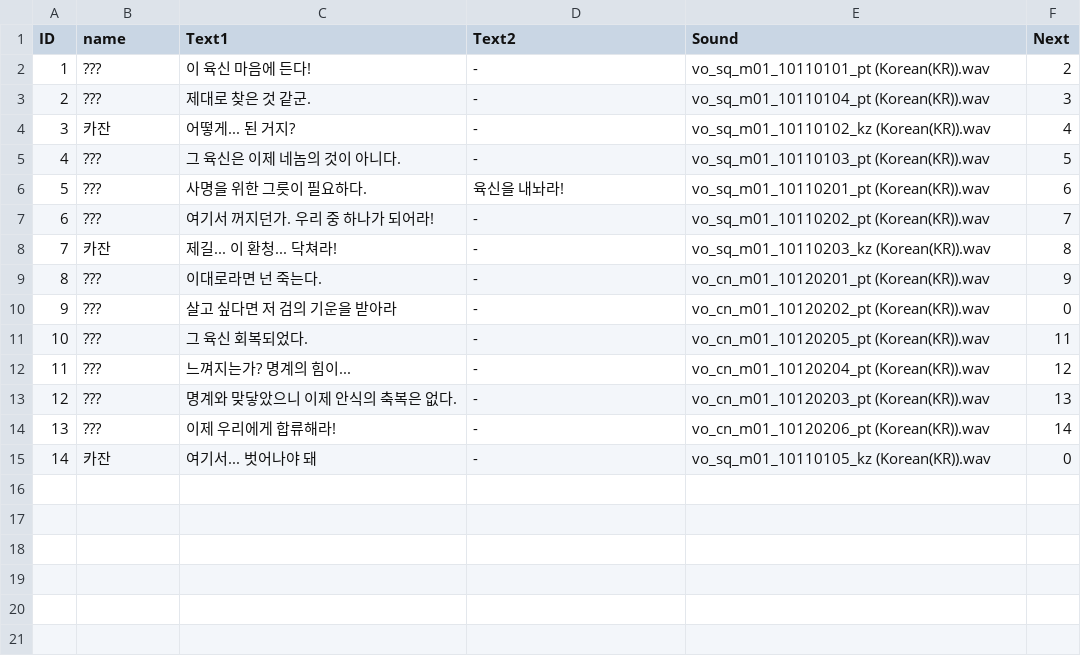
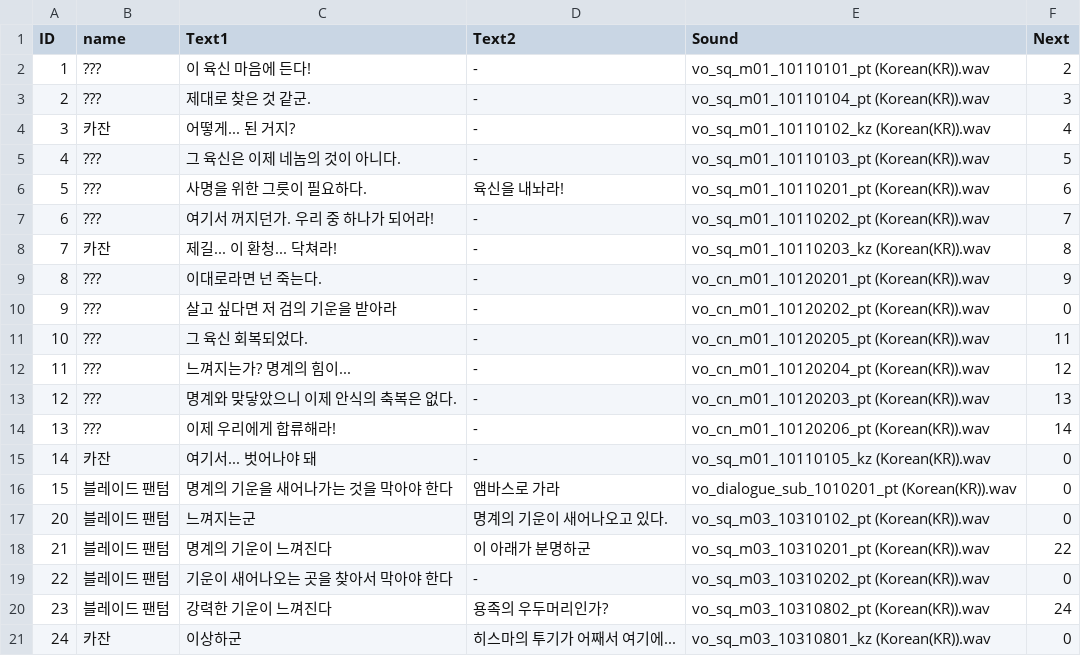
Before and after one commit to yejiv/Khazan, a CSV file: Client/Bin/Data/DB/Announce_Talk_DB.csv, drawn as a sheet.

```diff
--- a/Client/Bin/Data/DB/Announce_Talk_DB.csv
+++ b/Client/Bin/Data/DB/Announce_Talk_DB.csv
@@ -15 +15,7 @@ ID,name,Text1,Text2,Sound,Next
 14,카잔,여기서... 벗어나야 돼,-,vo_sq_m01_10110105_kz (Korean(KR)).wav,0
+15,블레이드 팬텀,명계의 기운을 새어나가는 것을 막아야 한다,앰바스로 가라,vo_dialogue_sub_1010201_pt (Korean(KR)).wav,0
+20,블레이드 팬텀,느껴지는군,명계의 기운이 새어나오고 있다.,vo_sq_m03_10310102_pt (Korean(KR)).wav,0
+21,블레이드 팬텀,명계의 기운이 느껴진다,이 아래가 분명하군,vo_sq_m03_10310201_pt (Korean(KR)).wav,22
+22,블레이드 팬텀,기운이 새어나오는 곳을 찾아서 막아야 한다,-,vo_sq_m03_10310202_pt (Korean(KR)).wav,0
+23,블레이드 팬텀,강력한 기운이 느껴진다,용족의 우두머리인가?,vo_sq_m03_10310802_pt (Korean(KR)).wav,24
+24,카잔,이상하군,히스마의 투기가 어째서 여기에...,vo_sq_m03_10310801_kz (Korean(KR)).wav,0
```
Also changed, not shown: Client/Bin/Data/DB/Danjinjar_DB.csv, 12 other files.
